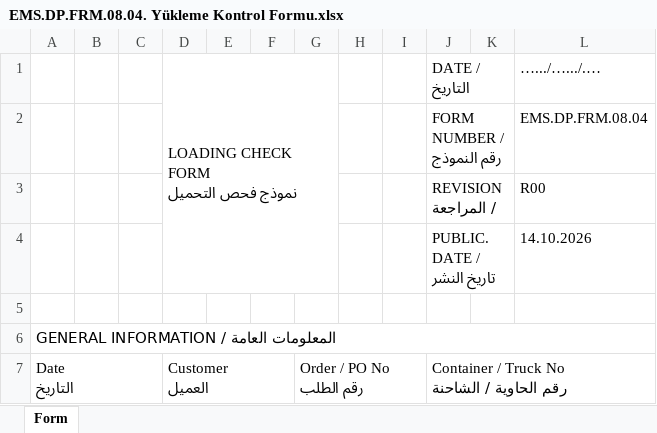
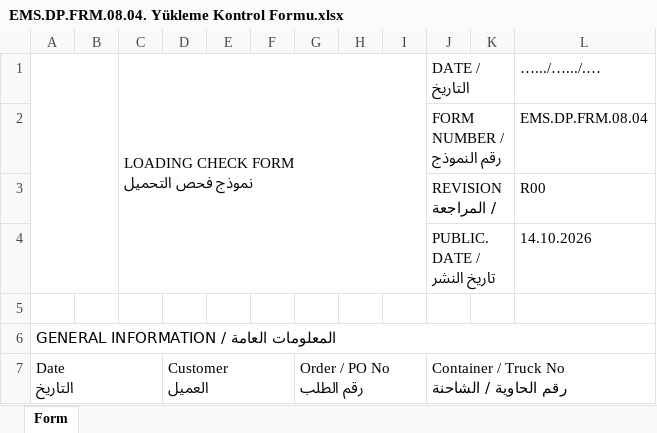
Before and after one commit to abdllhbydgn/ems, an Excel workbook: formlar/10. Depo ve Sevkiyat/EMS.DP.FRM.08.04. Yükleme Kontrol Formu.xlsx, sheet Form, drawn as a sheet; only a part is shown; values as stored, in another font and other column widths than the file's, no cell formats; charts and pictures not drawn; ↵ is a line break in a cell; the diff names each change by its address in the sheet, - before the commit and + after, or states it on an @@ line.

```diff
--- a/formlar/10. Depo ve Sevkiyat/EMS.DP.FRM.08.04. Yükleme Kontrol Formu.xlsx (sheet Form)
+++ b/formlar/10. Depo ve Sevkiyat/EMS.DP.FRM.08.04. Yükleme Kontrol Formu.xlsx (sheet Form)
+A1:B4 merged
-C1: (empty)
+C1: LOADING CHECK FORM ↵ نموذج فحص التحميل
+C1:I4 merged
-D1: LOADING CHECK FORM ↵ نموذج فحص التحميل
+D1: (empty)
-D1:G4 merged
```
Also changed, not shown: cell formats, charts or pictures, formlar/10. Depo ve Sevkiyat/EMS.DP.FRM.08.01. Mal Kabul Kayıt Formu.xlsx, formlar/10. Depo ve Sevkiyat/EMS.DP.FRM.08.02. Uygunsuz Malzeme Bildirim Formu.xlsx, 8 other files.
